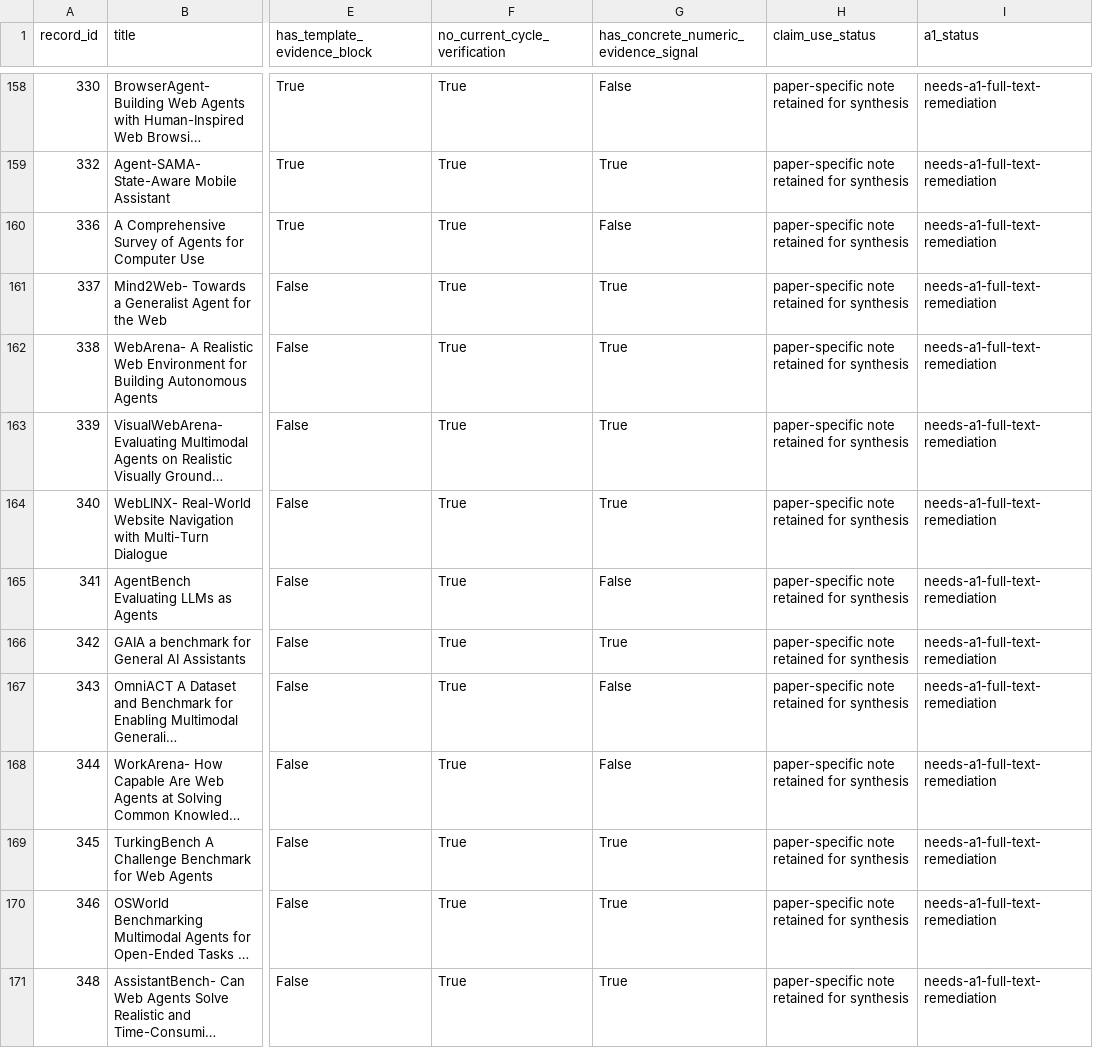
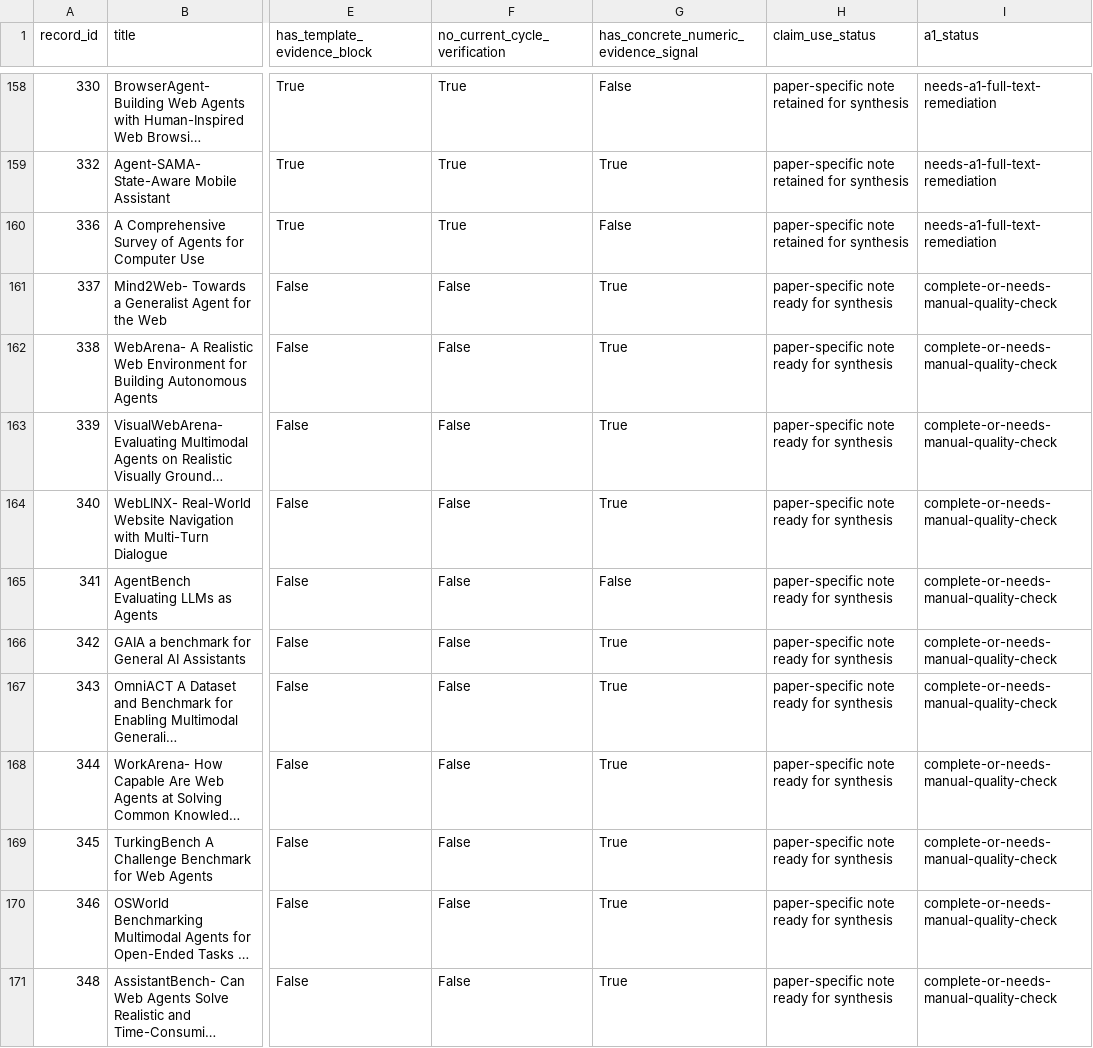
Before and after one commit to khayoubIsmail/llm-web-agents-survey-evidence, a CSV file: data/a1_live_note_audit.csv, drawn as a sheet; only a part is shown, gaps mark what is left out; long unchanged cells end in …; the diff covers the shown part only; the diff names each change by its address in the sheet, - before the commit and + after, or states it on an @@ line.

```diff
--- a/data/a1_live_note_audit.csv
+++ b/data/a1_live_note_audit.csv
-F161:F171 (no_current_cycle_verification): True
+F161:F171 (no_current_cycle_verification): False
-H161:H171 (claim_use_status): paper-specific note retained for synthesis
+H161:H171 (claim_use_status): paper-specific note ready for synthesis
-I161:I171 (a1_status): needs-a1-full-text-remediation
+I161:I171 (a1_status): complete-or-needs-manual-quality-check
-G167:G168: False
+G167:G168: True
```
Also changed, not shown: 30 edited cells elsewhere in this file, data/paper_note_audit.csv, 35 other files.
